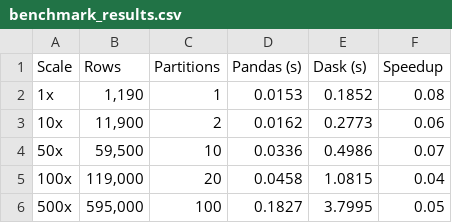
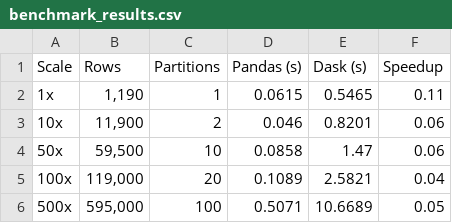
Before and after one commit to AnBinh1703/E1403_DuongBinhAn, a CSV file: outputs/benchmark_results.csv, drawn as a sheet.

Commit message:
Update benchmark results with new timing data for Pandas and Dask

```diff
--- a/outputs/benchmark_results.csv
+++ b/outputs/benchmark_results.csv
@@ -1,6 +1,6 @@
 Scale,Rows,Partitions,Pandas (s),Dask (s),Speedup
-1x,"1,190",1,0.0153,0.1852,0.08
-10x,"11,900",2,0.0162,0.2773,0.06
-50x,"59,500",10,0.0336,0.4986,0.07
-100x,"119,000",20,0.0458,1.0815,0.04
-500x,"595,000",100,0.1827,3.7995,0.05
+1x,"1,190",1,0.0615,0.5465,0.11
+10x,"11,900",2,0.046,0.8201,0.06
+50x,"59,500",10,0.0858,1.47,0.06
+100x,"119,000",20,0.1089,2.5821,0.04
+500x,"595,000",100,0.5071,10.6689,0.05
```
Also changed, not shown: 3 other files.
